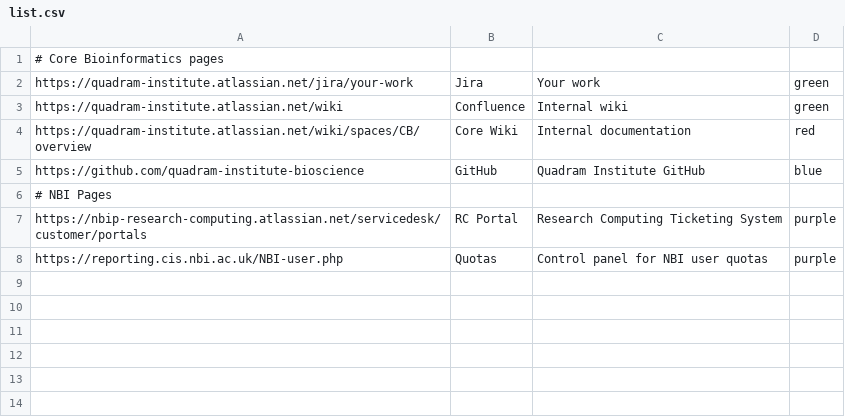
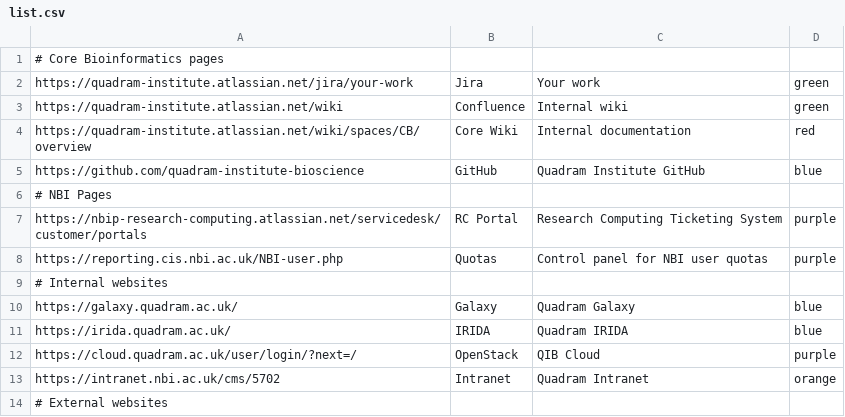
Before and after one commit to quadram-institute-bioscience/quadram-institute-bioscience.github.io, a CSV file: links/list.csv, drawn as a sheet.

Commit message:
links

```diff
--- a/links/list.csv
+++ b/links/list.csv
@@ -8 +8,7 @@ https://nbip-research-computing.atlassian.net/servicedesk/customer/portals,RC Po
 https://reporting.cis.nbi.ac.uk/NBI-user.php,Quotas,Control panel for NBI user quotas,purple
+# Internal websites
+https://galaxy.quadram.ac.uk/,Galaxy,Quadram Galaxy,blue
+https://irida.quadram.ac.uk/,IRIDA,Quadram IRIDA,blue
+https://cloud.quadram.ac.uk/user/login/?next=/,OpenStack,QIB Cloud,purple
+https://intranet.nbi.ac.uk/cms/5702,Intranet,Quadram Intranet,orange
+# External websites
```
Also changed, not shown: 2 other files.
